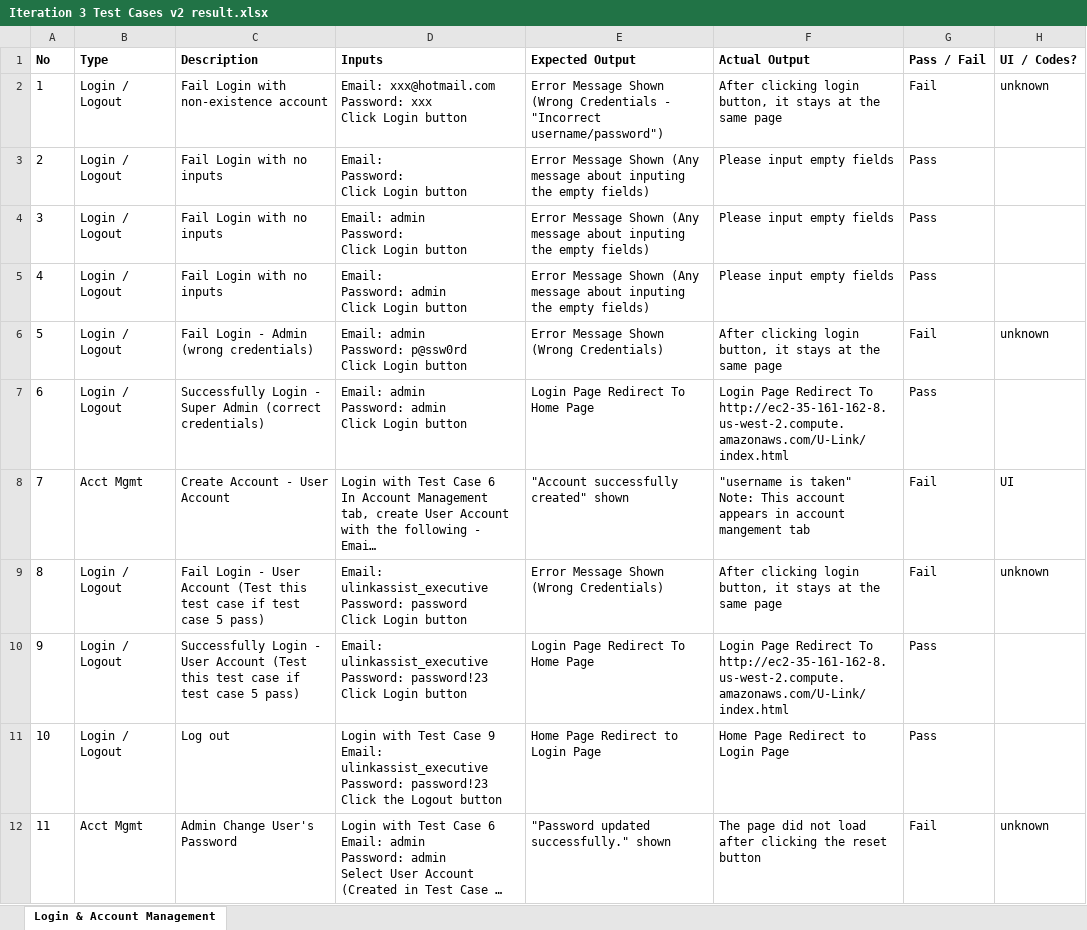
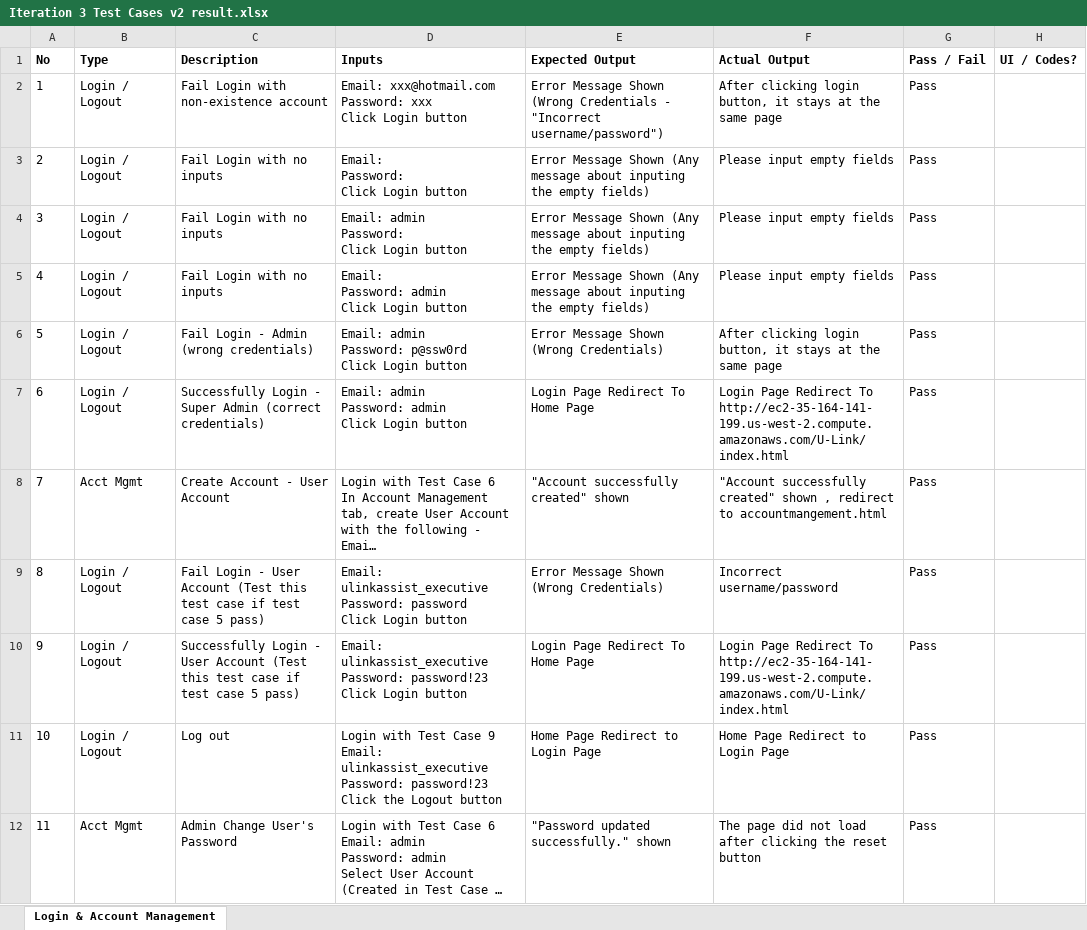
Before and after one commit to seankwok/Ulink, an Excel workbook: Test Cases/Iteration 3/Iteration 3 Test Cases v2 result.xlsx, sheet Login & Account Management, drawn as a sheet; only a part is shown; long unchanged cells end in …; values as stored, in another font and other column widths than the file's, no borders; ↵ is a line break in a cell; the diff covers the shown part only; the diff names each change by its address in the sheet, - before the commit and + after, or states it on an @@ line.

```diff
--- a/Test Cases/Iteration 3/Iteration 3 Test Cases v2 result.xlsx (sheet Login & Account Management)
+++ b/Test Cases/Iteration 3/Iteration 3 Test Cases v2 result.xlsx (sheet Login & Account Management)
-G2 (Pass / Fail): Fail
+G2 (Pass / Fail): Pass
-H2 (UI / Codes?): unknown
+H2 (UI / Codes?): (empty)
-G6 (Pass / Fail): Fail
+G6 (Pass / Fail): Pass
-H6 (UI / Codes?): unknown
+H6 (UI / Codes?): (empty)
-F7 (Actual Output): …Redirect To http://ec2-35-161-162-8.us-west-2.compute.amazonaws.com/U-Link/index.html
+F7 (Actual Output): …Redirect To http://ec2-35-164-141-199.us-west-2.compute.amazonaws.com/U-Link/index.html
-F8 (Actual Output): "username is taken" ↵ Note: This account appears in account mangement tab
+F8 (Actual Output): "Account successfully created" shown , redirect to accountmangement.html
-G8:G9 (Pass / Fail): Fail
+G8:G9 (Pass / Fail): Pass
-H8 (UI / Codes?): UI
+H8 (UI / Codes?): (empty)
-F9 (Actual Output): After clicking login button, it stays at the same page
+F9 (Actual Output): Incorrect username/password
-H9 (UI / Codes?): unknown
+H9 (UI / Codes?): (empty)
-F10 (Actual Output): …Redirect To http://ec2-35-161-162-8.us-west-2.compute.amazonaws.com/U-Link/index.html
+F10 (Actual Output): …Redirect To http://ec2-35-164-141-199.us-west-2.compute.amazonaws.com/U-Link/index.html
-G12 (Pass / Fail): Fail
+G12 (Pass / Fail): Pass
-H12 (UI / Codes?): unknown
+H12 (UI / Codes?): (empty)
```
Also changed, not shown: 25 edited cells elsewhere in this sheet, Documentation/Metrics/Bug Metrics/Bug Metrics.xlsx, Test Cases/Iteration 6/Iteration 6 Test Cases v3 Result.xlsx, 2 other files.
